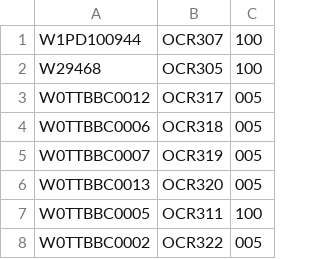
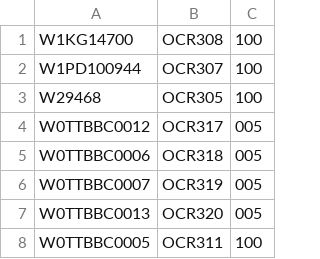
Before and after one commit to OpenPecha/prodigy-tools, a CSV file: data/layout_analysis/repos.csv, drawn as a sheet; only a part is shown; the shorter side is filled out with more unchanged rows; the diff names each change by its address in the sheet, - before the commit and + after, or states it on an @@ line.

```diff
--- a/data/layout_analysis/repos.csv
+++ b/data/layout_analysis/repos.csv
+row 1: W1KG14700 | OCR308 | 100
```
Also changed, not shown: data/layout_analysis.csv, 1 other file.
